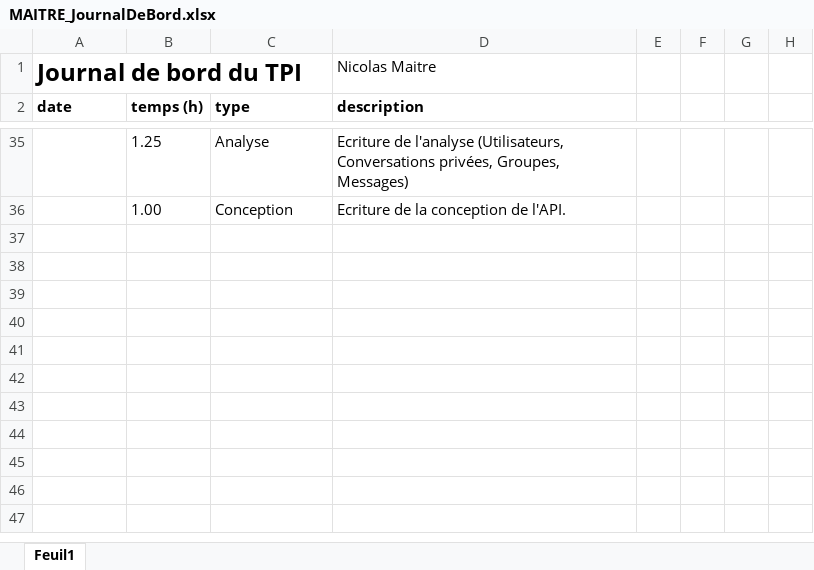
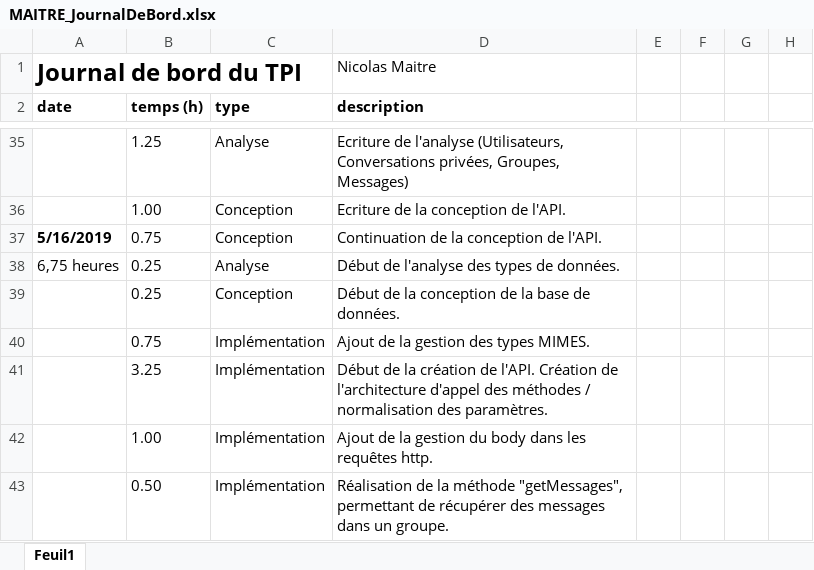
Before and after one commit to nicolas-maitre/TPI_MAITRE, an Excel workbook: documentation/MAITRE_JournalDeBord.xlsx, sheet Feuil1, drawn as a sheet; only a part is shown, gaps mark what is left out; values as stored, in another font and other column widths than the file's, no borders; charts and pictures not drawn; the diff covers the shown part only; the diff names each change by its address in the sheet, - before the commit and + after, or states it on an @@ line.

Commit message:
documentation update: Analyse + Conception API

```diff
--- a/documentation/MAITRE_JournalDeBord.xlsx (sheet Feuil1)
+++ b/documentation/MAITRE_JournalDeBord.xlsx (sheet Feuil1)
+row 37: 5/16/2019 | 0.75 | Conception | Continuation de la conception de l'API.
+row 38: 6,75 heures | 0.25 | Analyse | Début de l'analyse des types de données.
+row 39:  | 0.25 | Conception | Début de la conception de la base de données.
+row 40:  | 0.75 | Implémentation | Ajout de la gestion des types MIMES.
+row 41:  | 3.25 | Implémentation | Début de la création de l'API. Création de l'architecture d'appel des méthodes / normalisation des paramètres.
+row 42:  | 1.00 | Implémentation | Ajout de la gestion du body dans les requêtes http.
+row 43:  | 0.50 | Implémentation | Réalisation de la méthode "getMessages", permettant de récupérer des messages dans un groupe.
```
Also changed, not shown: 29 edited cells elsewhere in this sheet, formulas that keep their value, charts or pictures, 3 other files.
